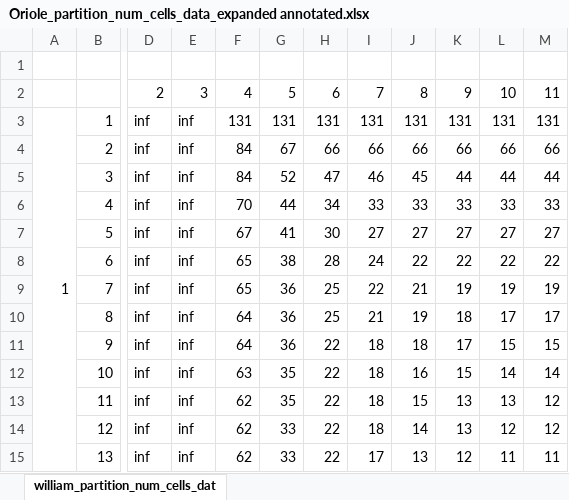
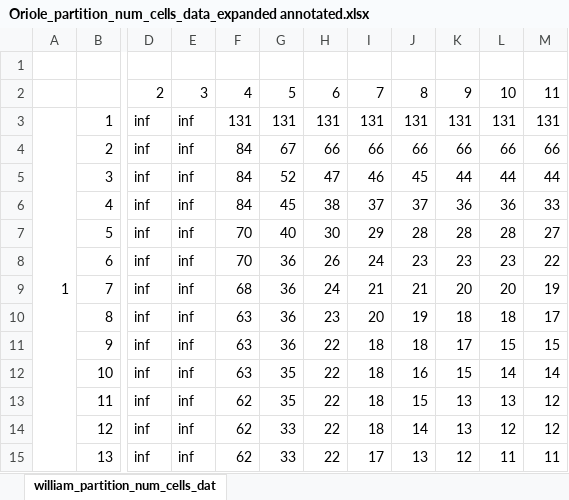
Before and after one commit to zyrrron/Oriole, an Excel workbook: benchmark/bionetwork/chris_group/Oriole_partition_num_cells_data_expanded annotated.xlsx, sheet william_partition_num_cells_dat, drawn as a sheet; only a part is shown, gaps mark what is left out; values as stored, in another font and other column widths than the file's, no cell formats; the diff names each change by its address in the sheet, - before the commit and + after, or states it on an @@ line.

```diff
--- a/benchmark/bionetwork/chris_group/Oriole_partition_num_cells_data_expanded annotated.xlsx (sheet william_partition_num_cells_dat)
+++ b/benchmark/bionetwork/chris_group/Oriole_partition_num_cells_data_expanded annotated.xlsx (sheet william_partition_num_cells_dat)
-F6: 70
+F6: 84
-G6: 44
+G6: 45
-H6: 34
+H6: 38
-I6: 33
+I6: 37
-J6: 33
+J6: 37
-K6: 33
+K6: 36
-L6: 33
+L6: 36
-F7: 67
+F7: 70
-G7: 41
+G7: 40
-I7: 27
+I7: 29
-J7: 27
+J7: 28
-K7: 27
+K7: 28
-L7: 27
+L7: 28
-F8: 65
+F8: 70
-G8: 38
+G8: 36
-H8: 28
+H8: 26
-J8: 22
+J8: 23
-K8: 22
+K8: 23
-L8: 22
+L8: 23
-F9: 65
+F9: 68
-H9: 25
+H9: 24
-I9: 22
+I9: 21
-K9: 19
+K9: 20
-L9: 19
+L9: 20
-F10:F11: 64
+F10:F11: 63
-H10: 25
+H10: 23
-I10: 21
+I10: 20
-L10: 17
+L10: 18
```
Also changed, not shown: cell formats, 53 other files.
